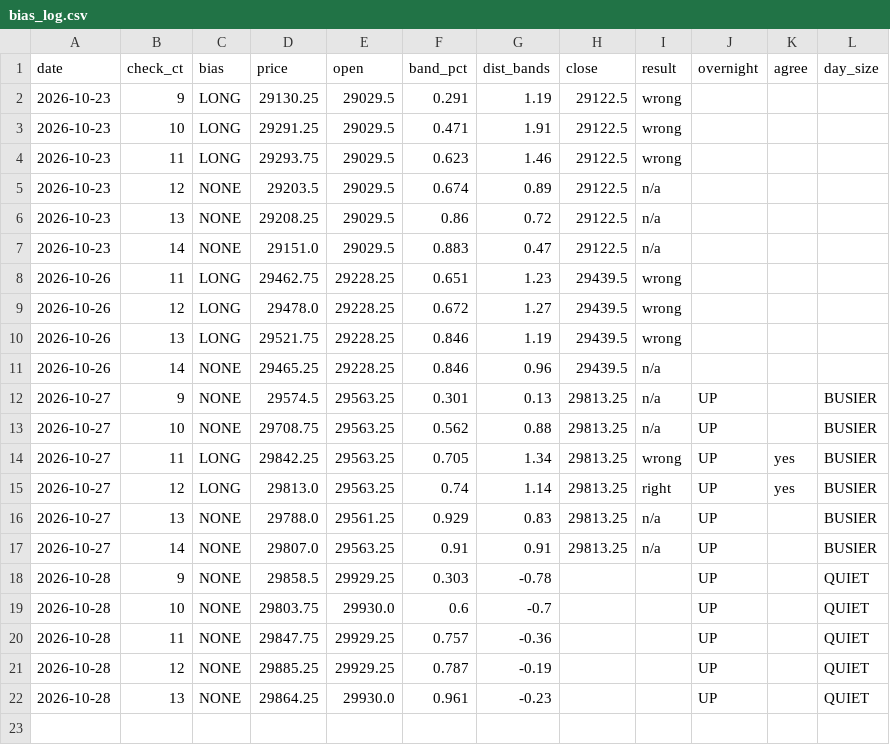
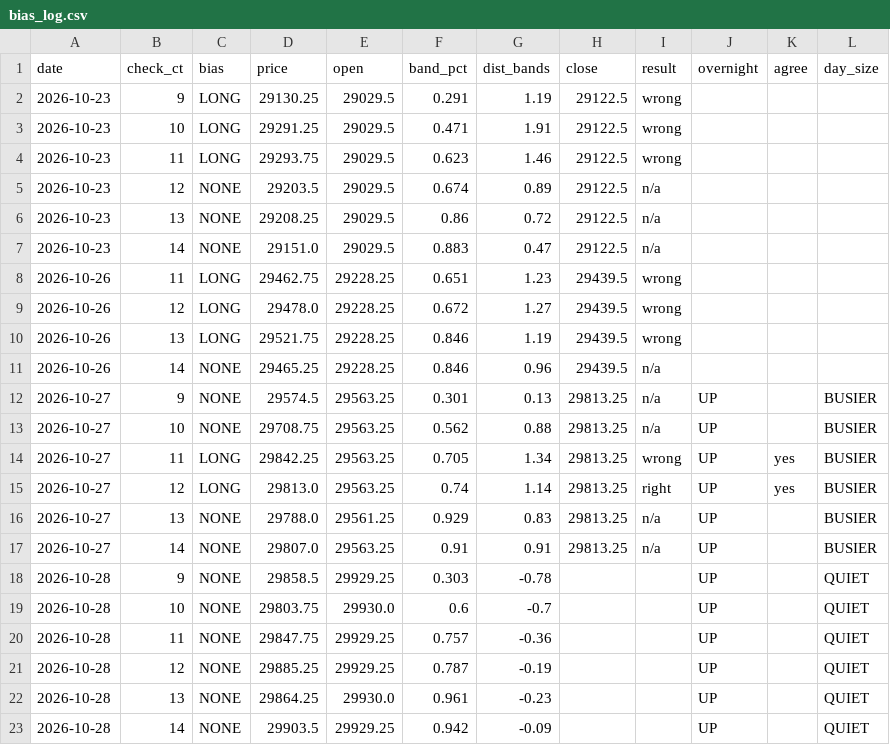
Before and after one commit to vannaflow1/nasdaq-bot, a CSV file: knowledge/bias_log.csv, drawn as a sheet; the diff names each change by its address in the sheet, - before the commit and + after, or states it on an @@ line.

```diff
--- a/knowledge/bias_log.csv
+++ b/knowledge/bias_log.csv
+row 23: 2026-10-28 | 14 | NONE | 29903.5 | 29929.25 | 0.942 | -0.09 |  |  | UP |  | QUIET
```
Also changed, not shown: 1 other file.
